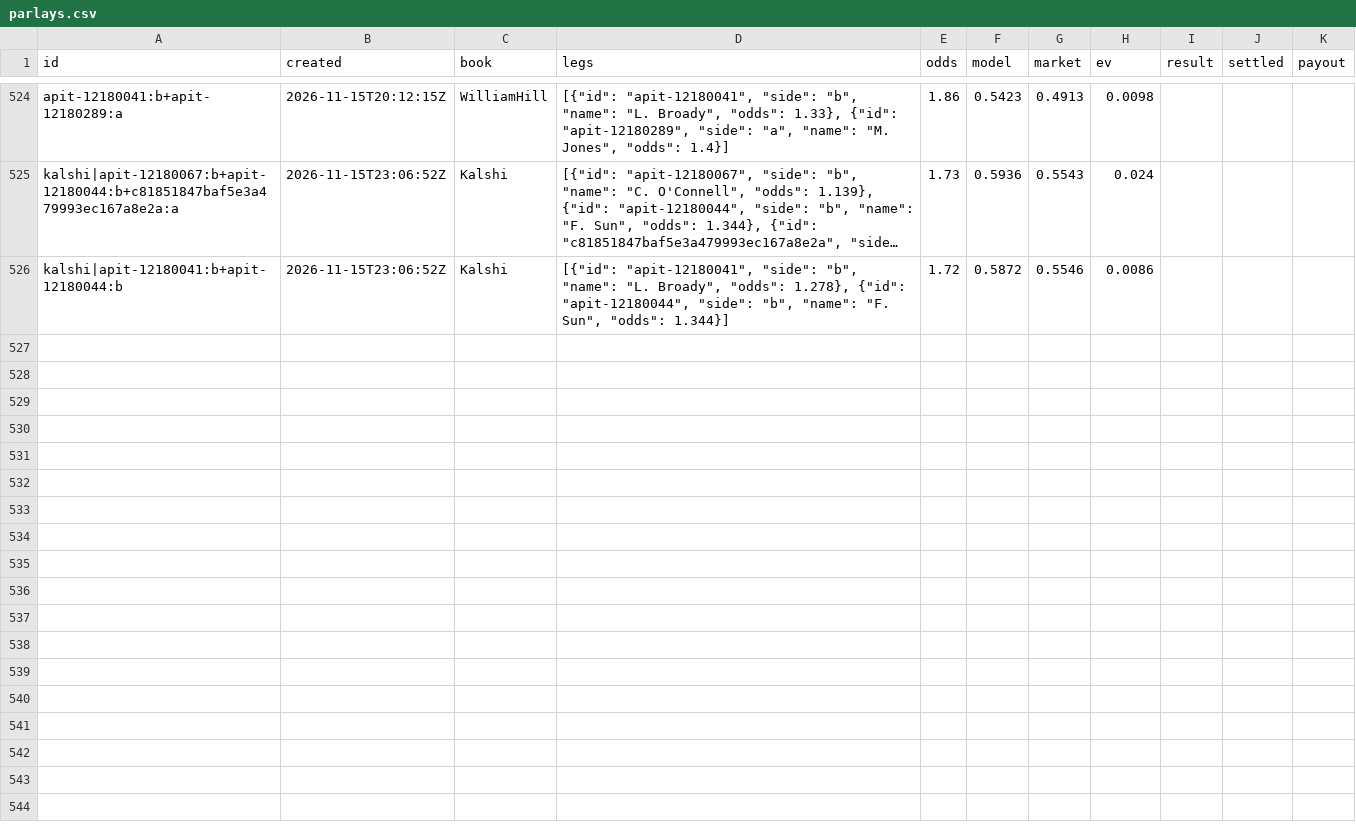
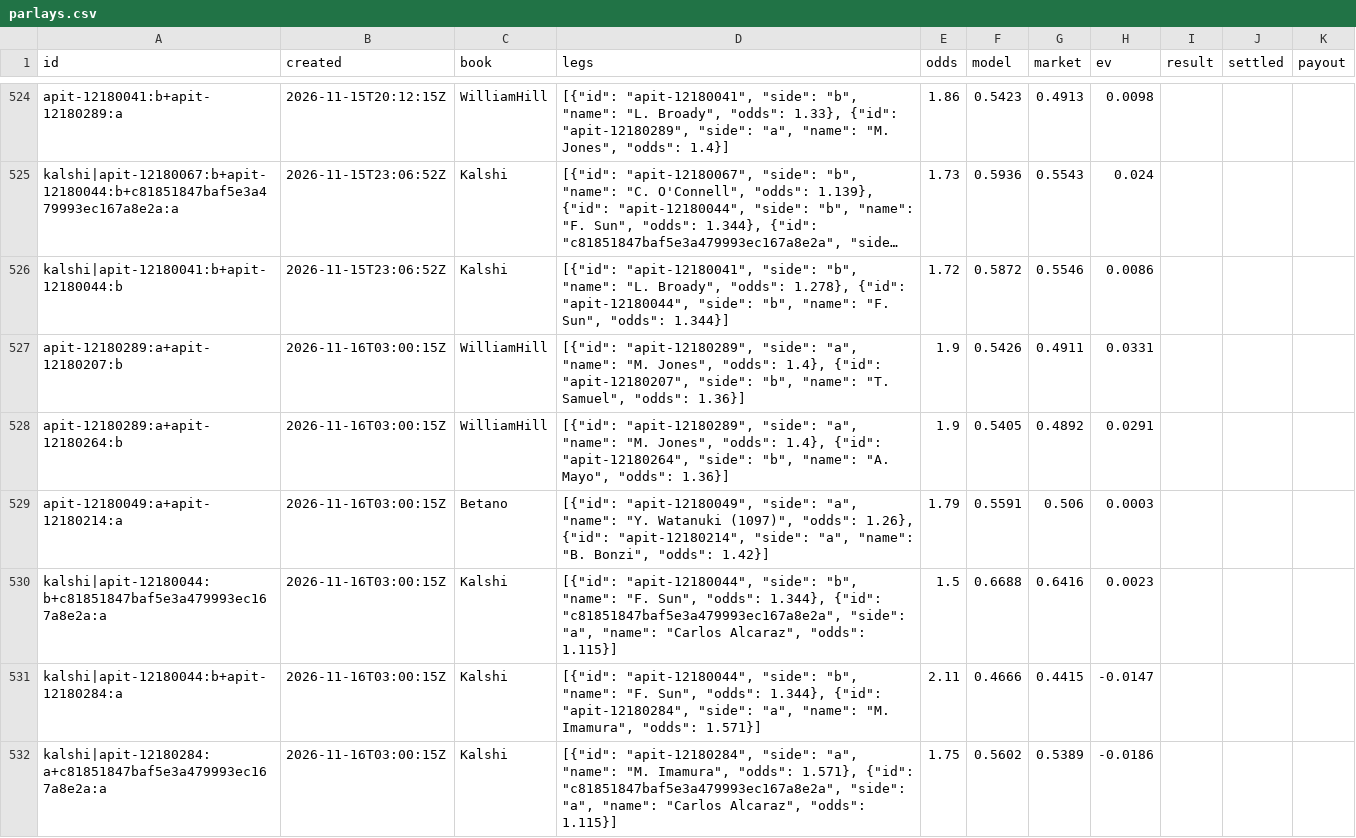
Before and after one commit to MoussaK1379/tennis-odds-engine, a CSV file: history/parlays.csv, drawn as a sheet; only a part is shown, gaps mark what is left out; long unchanged cells end in …; the diff names each change by its address in the sheet, - before the commit and + after, or states it on an @@ line.

```diff
--- a/history/parlays.csv
+++ b/history/parlays.csv
+row 527: apit-12180289:a+apit-12180207:b | 2026-11-16T03:00:15Z | WilliamHill | [{"id": "apit-12180289", "side": "a", "name": "M. Jones", "odds": 1.4}, {"id": "apit-12180207", "side": "b", "name": "T. Samuel", "odds": 1.36}] | 1.9 | 0.5426 | 0.4911 | 0.0331
+row 528: apit-12180289:a+apit-12180264:b | 2026-11-16T03:00:15Z | WilliamHill | [{"id": "apit-12180289", "side": "a", "name": "M. Jones", "odds": 1.4}, {"id": "apit-12180264", "side": "b", "name": "A. Mayo", "odds": 1.36}] | 1.9 | 0.5405 | 0.4892 | 0.0291
+row 529: apit-12180049:a+apit-12180214:a | 2026-11-16T03:00:15Z | Betano | [{"id": "apit-12180049", "side": "a", "name": "Y. Watanuki (1097)", "odds": 1.26}, {"id": "apit-12180214", "side": "a", "name": "B. Bonzi", "odds": 1.42}] | 1.79 | 0.5591 | 0.506 | 0.0003
+row 530: kalshi|apit-12180044:b+c81851847baf5e3a479993ec167a8e2a:a | 2026-11-16T03:00:15Z | Kalshi | [{"id": "apit-12180044", "side": "b", "name": "F. Sun", "odds": 1.344}, {"id": "c81851847baf5e3a479993ec167a8e2a", "side": "a", "name": "Carlos Alcaraz", "odds": 1.115}] | 1.5 | 0.6688 | 0.6416 | 0.0023
+row 531: kalshi|apit-12180044:b+apit-12180284:a | 2026-11-16T03:00:15Z | Kalshi | [{"id": "apit-12180044", "side": "b", "name": "F. Sun", "odds": 1.344}, {"id": "apit-12180284", "side": "a", "name": "M. Imamura", "odds": 1.571}] | 2.11 | 0.4666 | 0.4415 | -0.0147
+row 532: kalshi|apit-12180284:a+c81851847baf5e3a479993ec167a8e2a:a | 2026-11-16T03:00:15Z | Kalshi | [{"id": "apit-12180284", "side": "a", "name": "M. Imamura", "odds": 1.571}, {"id": "c81851847baf5e3a479993ec167a8e2a", "side": "a", "name": "Carlos Alcaraz", "odds": 1.115}] | 1.75 | 0.5602 | 0.5389 | -0.0186
```
Also changed, not shown: history/predictions.csv, 1 other file.
